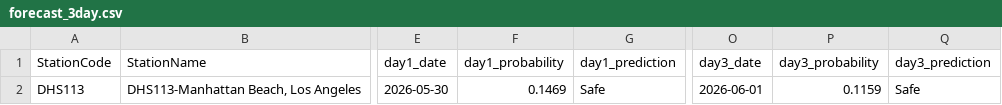
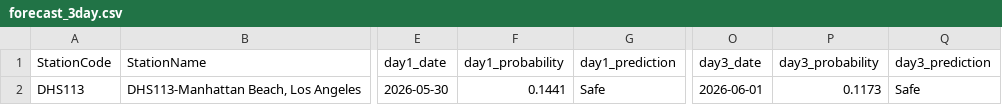
Before and after one commit to eymoney13/hermosa-pilot-dashboard, a CSV file: public/data/manhattan/forecast_3day.csv, drawn as a sheet; only a part is shown, gaps mark what is left out; the diff names each change by its address in the sheet, - before the commit and + after, or states it on an @@ line.

```diff
--- a/public/data/manhattan/forecast_3day.csv
+++ b/public/data/manhattan/forecast_3day.csv
-F2 (day1_probability): 0.1469
+F2 (day1_probability): 0.1441
-P2 (day3_probability): 0.1159
+P2 (day3_probability): 0.1173
```
